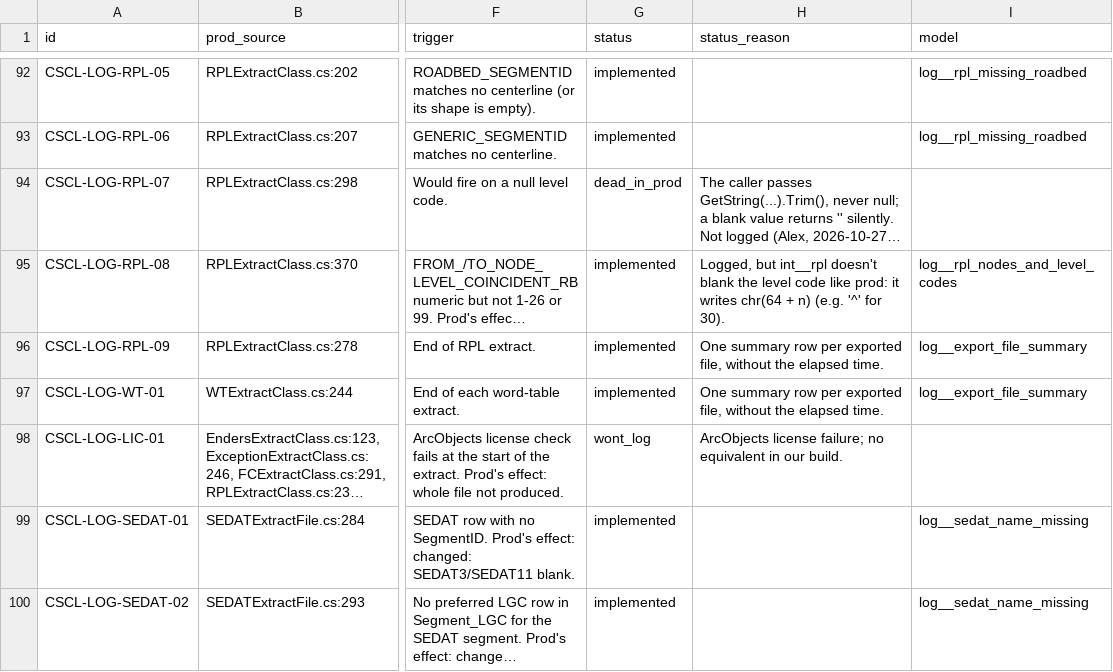
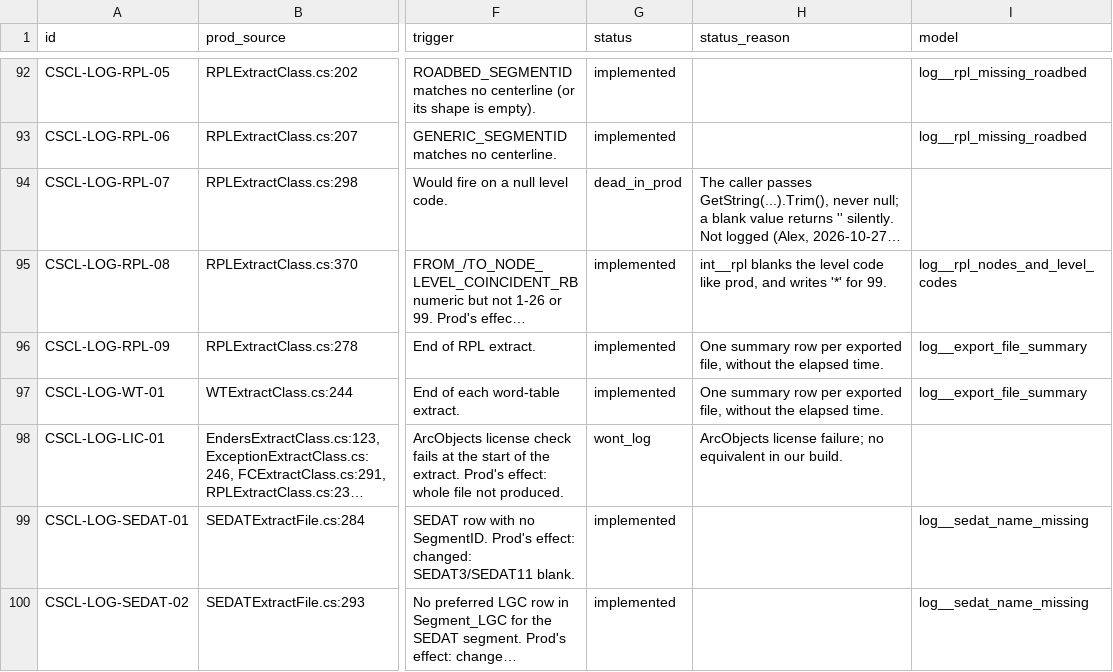
Before and after one commit to NYCPlanning/data-engineering, a CSV file: products/cscl/seeds/log_messages.csv, drawn as a sheet; only a part is shown, gaps mark what is left out; long unchanged cells end in …; the diff names each change by its address in the sheet, - before the commit and + after, or states it on an @@ line.

Commit message:
CSCL RPL: blank an invalid node level code like prod (CSCL-LOG-RPL-08)
int__rpl wrote chr(64 + n) for any level, e.g. '^' for 30. It now uses
convert_level_code: A-Z for 1-26, '*' for 99, blank otherwise, as
RPLExtractClass.GetLevelCode does. No change on clean 26c.

```diff
--- a/products/cscl/seeds/log_messages.csv
+++ b/products/cscl/seeds/log_messages.csv
-H95 (status_reason): Logged, but int__rpl doesn't blank the level code like prod: it writes chr(64 + n) (e.g. '^' for 30).
+H95 (status_reason): int__rpl blanks the level code like prod, and writes '*' for 99.
```
Also changed, not shown: 3 other files.
